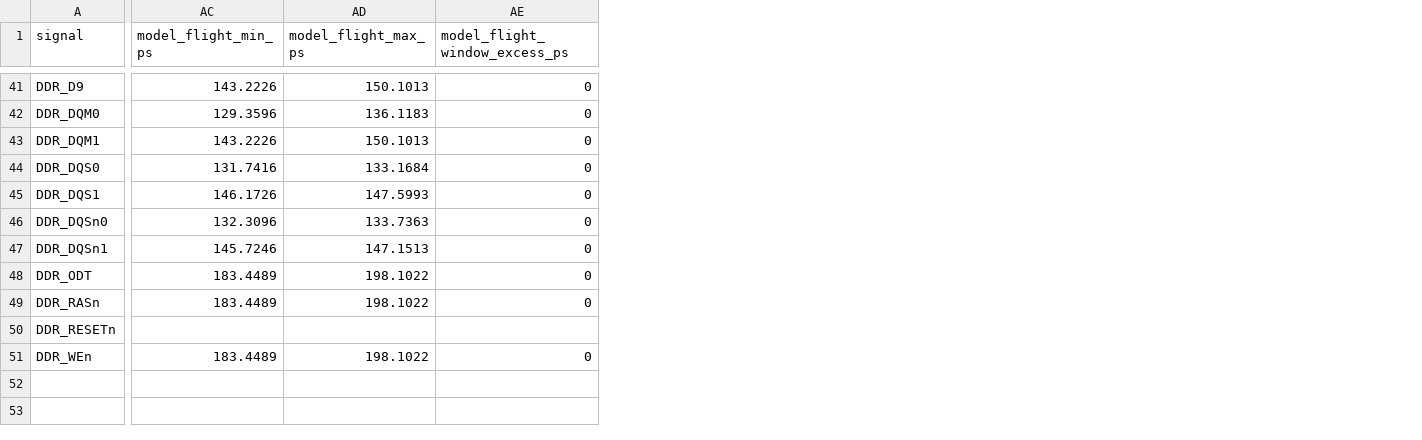
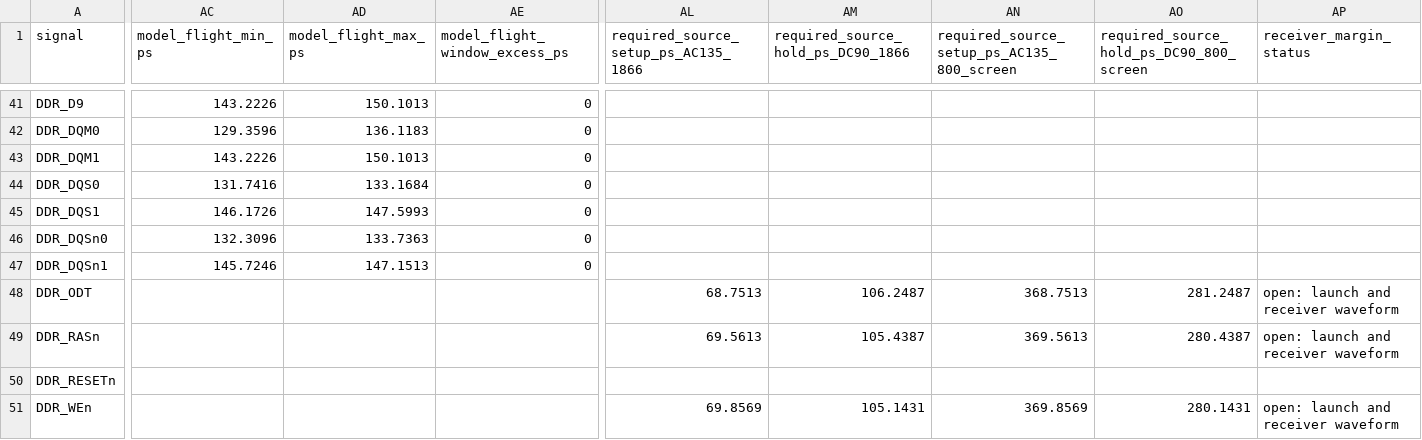
Before and after one commit to Abse2001/pixel-dash, a CSV file: checks/current-ddr-change.csv, drawn as a sheet; only a part is shown, gaps mark what is left out; the diff covers the shown part only; the diff names each change by its address in the sheet, - before the commit and + after, or states it on an @@ line.

Commit message:
Distinguish placement gates and budget command setup and hold against receiver CK

```diff
--- a/checks/current-ddr-change.csv
+++ b/checks/current-ddr-change.csv
+column AL, row 1: required_source_setup_ps_AC135_1866; rows 48-51: 68.7513 | 69.5613 |  | 69.8569
+column AM, row 1: required_source_hold_ps_DC90_1866; rows 48-51: 106.2487 | 105.4387 |  | 105.1431
+column AN, row 1: required_source_setup_ps_AC135_800_screen; rows 48-51: 368.7513 | 369.5613 |  | 369.8569
+column AO, row 1: required_source_hold_ps_DC90_800_screen; rows 48-51: 281.2487 | 280.4387 |  | 280.1431
+column AP (receiver_margin_status), rows 48-51: open: launch and receiver waveform | open: launch and receiver waveform |  | open: launch and receiver waveform
-AC48:AC49 (model_flight_min_ps): 183.4489
+AC48:AC49 (model_flight_min_ps): (empty)
-AD48:AD49 (model_flight_max_ps): 198.1022
+AD48:AD49 (model_flight_max_ps): (empty)
-AE48:AE49 (model_flight_window_excess_ps): 0
+AE48:AE49 (model_flight_window_excess_ps): (empty)
-AC51 (model_flight_min_ps): 183.4489
+AC51 (model_flight_min_ps): (empty)
-AD51 (model_flight_max_ps): 198.1022
+AD51 (model_flight_max_ps): (empty)
-AE51 (model_flight_window_excess_ps): 0
+AE51 (model_flight_window_excess_ps): (empty)
```
Also changed, not shown: 69 edited cells elsewhere in this file, 4 other files.
